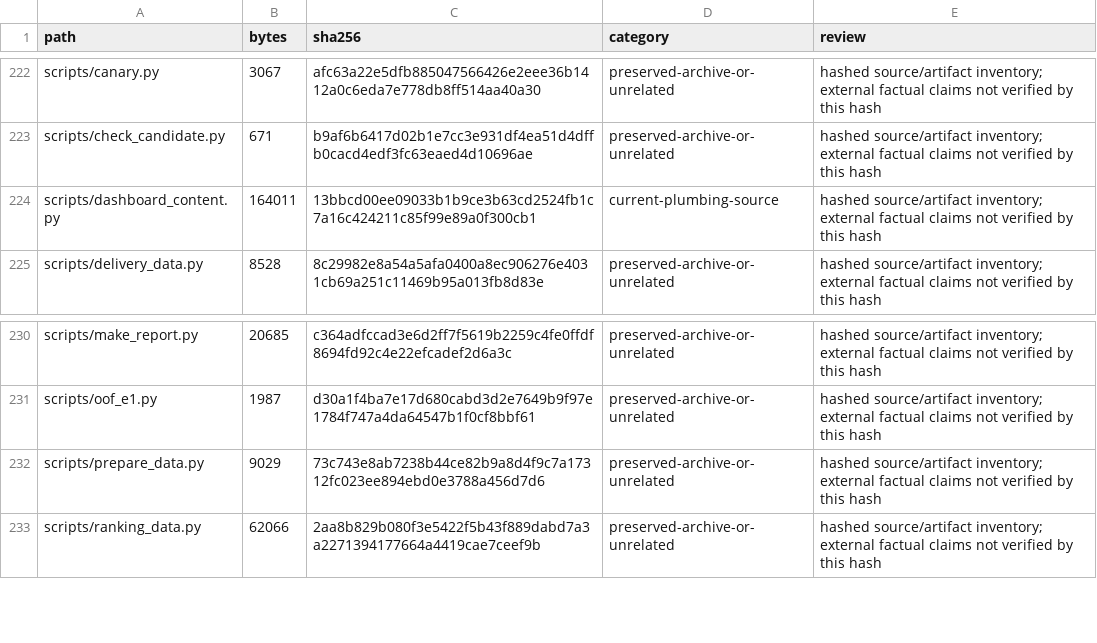
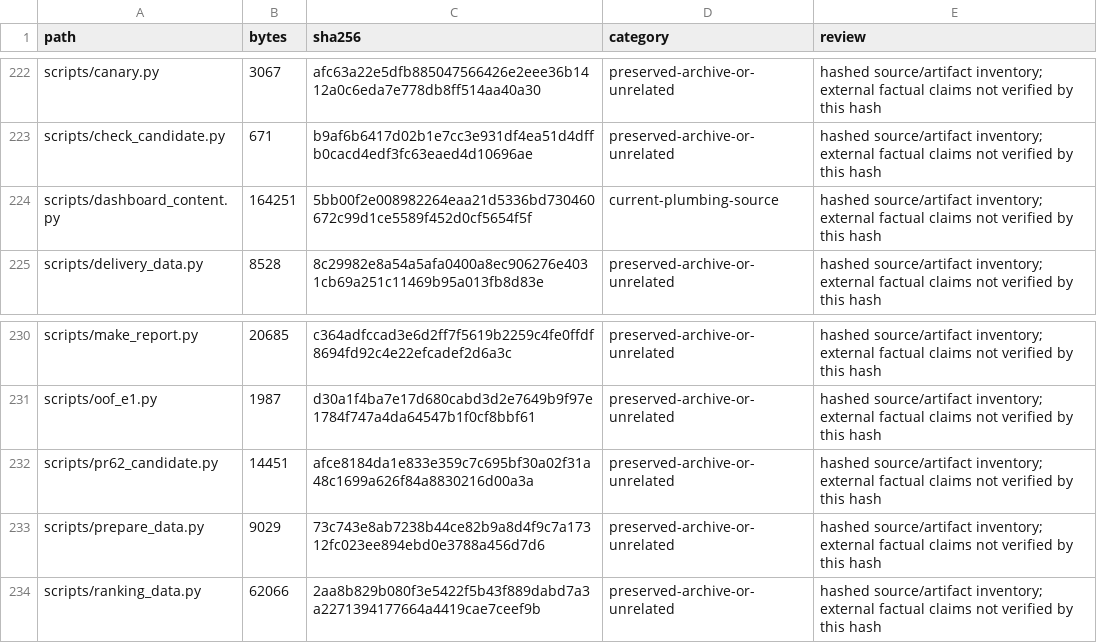
Before and after one commit to karagemop466-tech/Korea7, a CSV file: data/canonical/repo_inventory.csv, drawn as a sheet; only a part is shown, gaps mark what is left out.

Commit message:
G2/G3: record Pages diagnosis and open-PR decisions; publish verified CSLB #946657 candidate lead from unmerged PR #62
Co-authored-by: arena-agent <297053741+arena-agent@users.noreply.github.com>

```diff
--- a/data/canonical/repo_inventory.csv
+++ b/data/canonical/repo_inventory.csv
@@ -223,3 +223,3 @@ scripts/canary.py,3067,afc63a22e5dfb885047566426e2eee36b1412a0c6eda7e778db8ff514
 scripts/check_candidate.py,671,b9af6b6417d02b1e7cc3e931df4ea51d4dffb0cacd4edf3fc63eaed4d10696ae,preserved-archive-or-unrelated,hashed source/artifact inventory; external factual claims not verified by this hash
-scripts/dashboard_content.py,164011,13bbcd00ee09033b1b9ce3b63cd2524fb1c7a16c424211c85f99e89a0f300cb1,current-plumbing-source,hashed source/artifact inventory; external factual claims not verified by this hash
+scripts/dashboard_content.py,164251,5bb00f2e008982264eaa21d5336bd730460672c99d1ce5589f452d0cf5654f5f,current-plumbing-source,hashed source/artifact inventory; external factual claims not verified by this hash
 scripts/delivery_data.py,8528,8c29982e8a54a5afa0400a8ec906276e4031cb69a251c11469b95a013fb8d83e,preserved-archive-or-unrelated,hashed source/artifact inventory; external factual claims not verified by this hash
@@ -231,2 +231,3 @@ scripts/make_report.py,20685,c364adfccad3e6d2ff7f5619b2259c4fe0ffdf8694fd92c4e22
 scripts/oof_e1.py,1987,d30a1f4ba7e17d680cabd3d2e7649b9f97e1784f747a4da64547b1f0cf8bbf61,preserved-archive-or-unrelated,hashed source/artifact inventory; external factual claims not verified by this hash
+scripts/pr62_candidate.py,14451,afce8184da1e833e359c7c695bf30a02f31a48c1699a626f84a8830216d00a3a,preserved-archive-or-unrelated,hashed source/artifact inventory; external factual claims not verified by this hash
 scripts/prepare_data.py,9029,73c743e8ab7238b44ce82b9a8d4f9c7a17312fc023ee894ebd0e3788a456d7d6,preserved-archive-or-unrelated,hashed source/artifact inventory; external factual claims not verified by this hash
```
Also changed, not shown: 28 other files.
